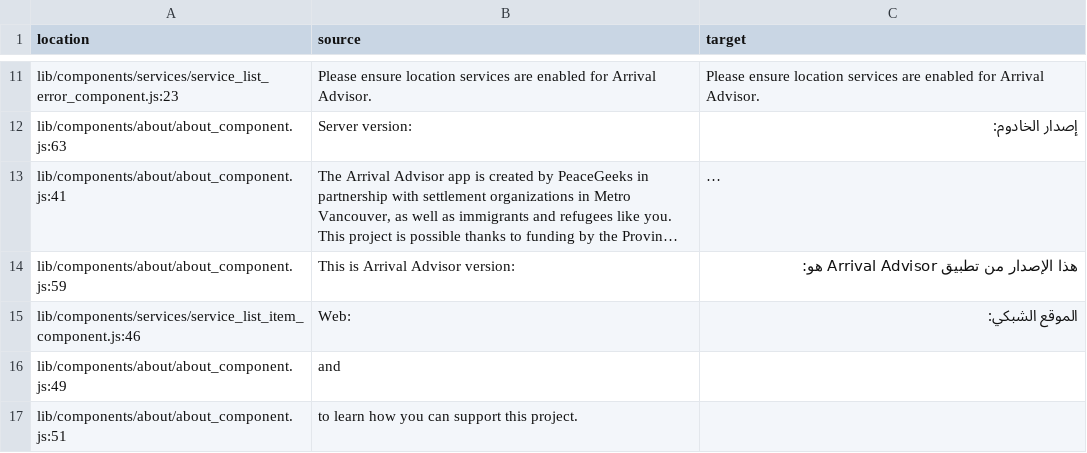
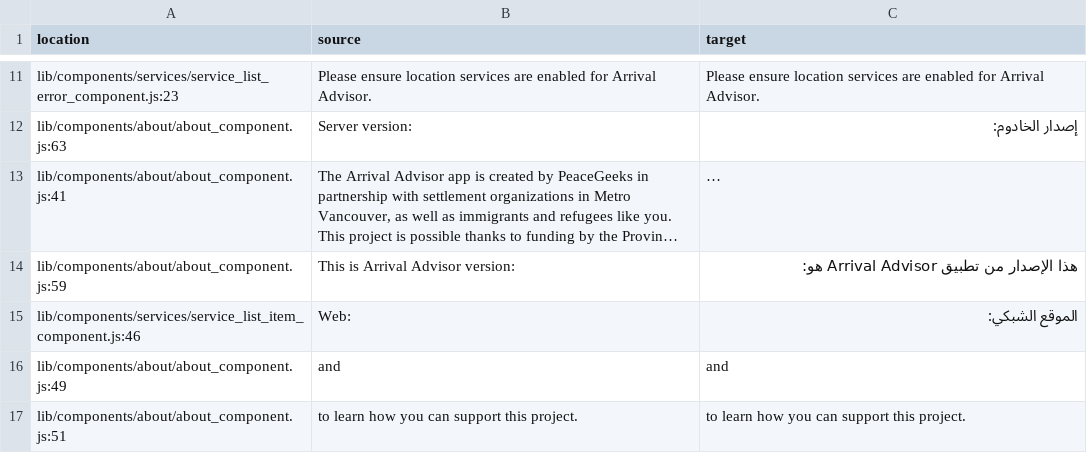
Before and after one commit to pg-irc/pathways-frontend, a CSV file: locale/ar/new-messages.csv, drawn as a sheet; only a part is shown, gaps mark what is left out; long unchanged cells end in ….

```diff
--- a/locale/ar/new-messages.csv
+++ b/locale/ar/new-messages.csv
@@ -15,3 +15,3 @@ lib/components/about/about_component.js:59,This is Arrival Advisor version:,هذ
 lib/components/services/service_list_item_component.js:46,Web:,الموقع الشبكي:
-lib/components/about/about_component.js:49,and,
-lib/components/about/about_component.js:51,to learn how you can support this project.,
+lib/components/about/about_component.js:49,and,and
+lib/components/about/about_component.js:51,to learn how you can support this project.,to learn how you can support this project.
```
Also changed, not shown: 9 other files.
